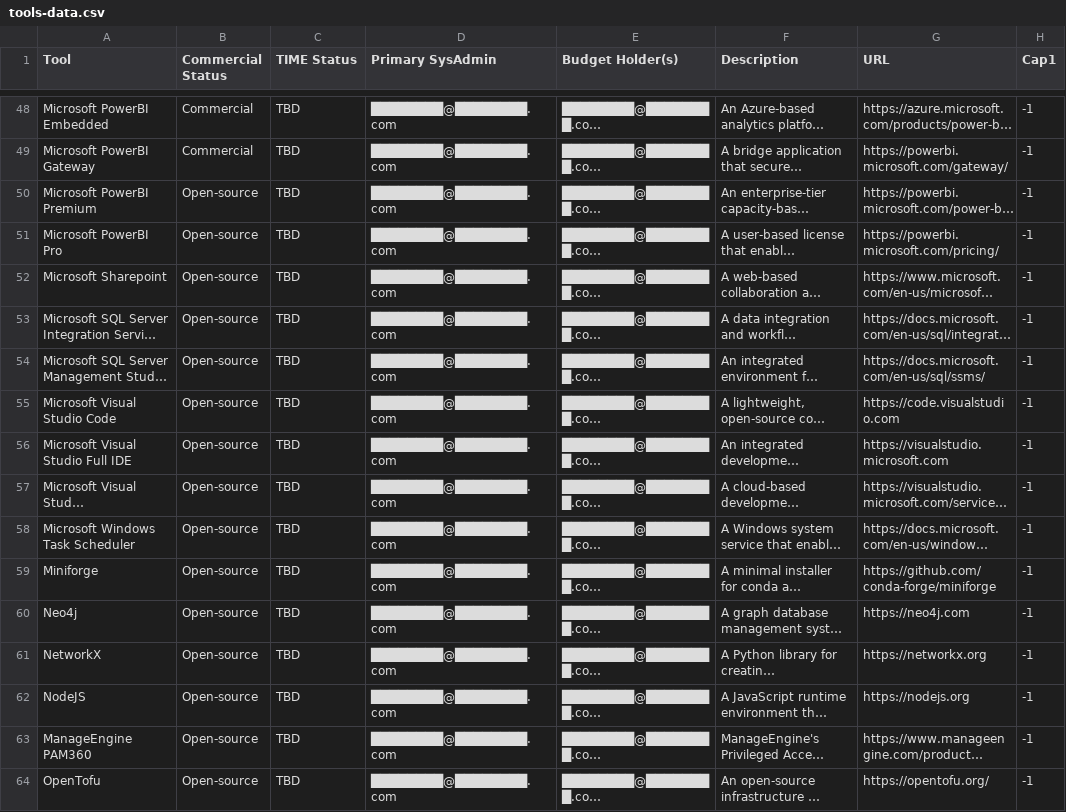
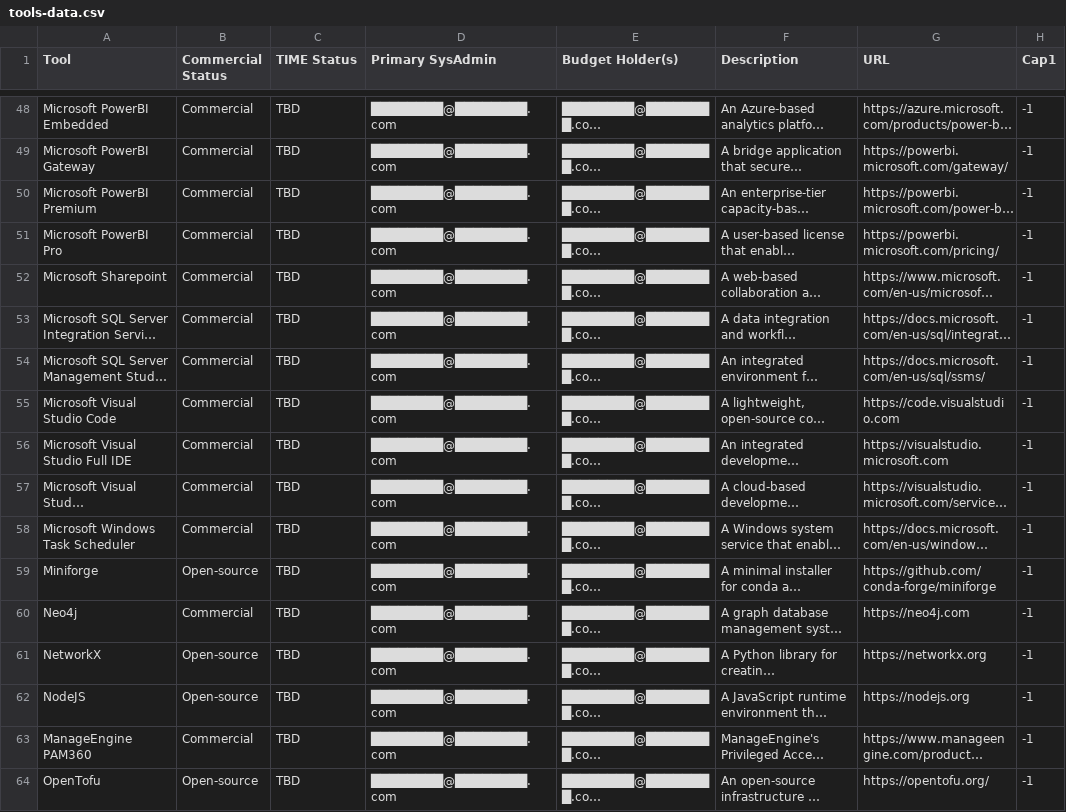
Before and after one commit to kd-gitgub/aom-confidence-tool-heatmap-v1, a CSV file: tools-data.csv, drawn as a sheet; only a part is shown, gaps mark what is left out; long unchanged cells end in …; the diff covers the shown part only; the diff names each change by its address in the sheet, - before the commit and + after, or states it on an @@ line.

Commit message:
Add files via upload

```diff
--- a/tools-data.csv
+++ b/tools-data.csv
-B50:B58 (Commercial Status): Open-source
+B50:B58 (Commercial Status): Commercial
-B60 (Commercial Status): Open-source
+B60 (Commercial Status): Commercial
-B63 (Commercial Status): Open-source
+B63 (Commercial Status): Commercial
```
Also changed, not shown: 24 edited cells elsewhere in this file.
